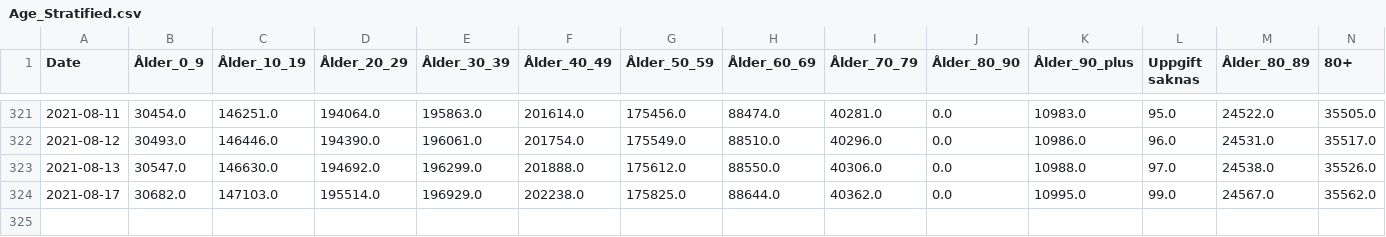
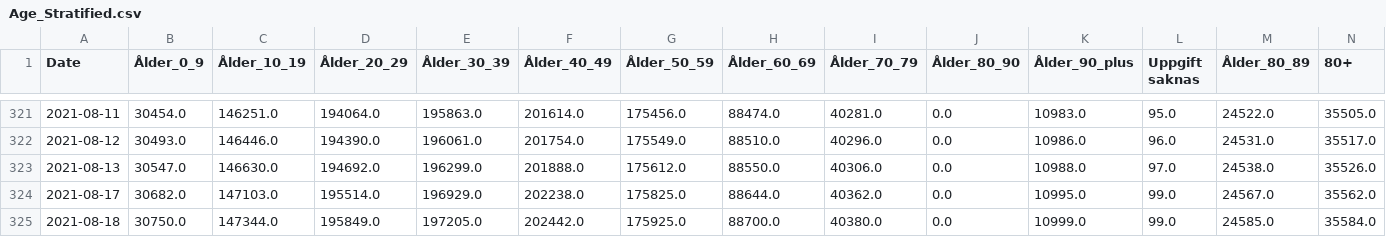
Before and after one commit to necsi/Sweden_Age_Data, a CSV file: Age_Stratified.csv, drawn as a sheet; only a part is shown, gaps mark what is left out.

```diff
--- a/Age_Stratified.csv
+++ b/Age_Stratified.csv
@@ -324 +324,2 @@ Date,Ålder_0_9,Ålder_10_19,Ålder_20_29,Ålder_30_39,Ålder_40_49,Ålder_50_59
 2021-08-17,30682.0,147103.0,195514.0,196929.0,202238.0,175825.0,88644.0,40362.0,0.0,10995.0,99.0,24567.0,35562.0
+2021-08-18,30750.0,147344.0,195849.0,197205.0,202442.0,175925.0,88700.0,40380.0,0.0,10999.0,99.0,24585.0,35584.0
```
